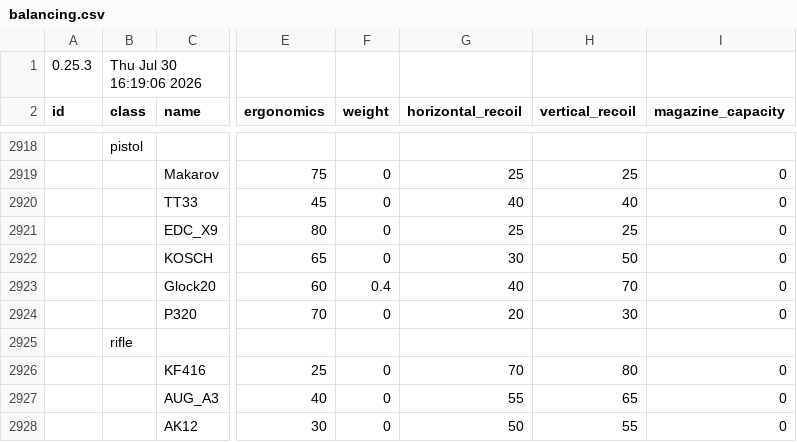
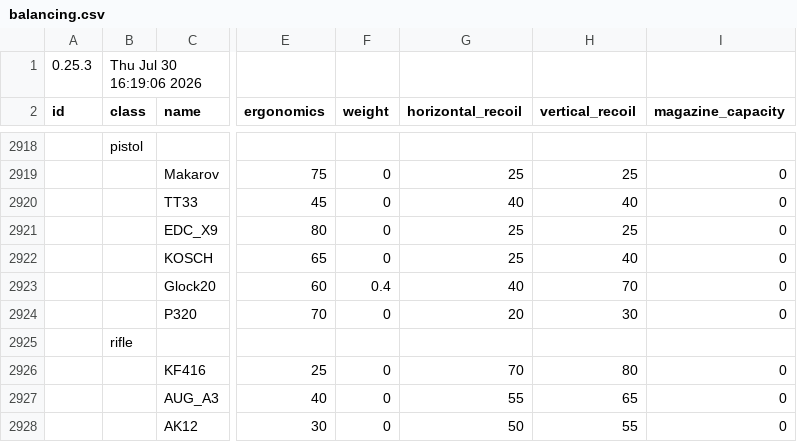
Before and after one commit to recoil-group/deadline-balancing, a CSV file: balancing.csv, drawn as a sheet; only a part is shown, gaps mark what is left out; the diff names each change by its address in the sheet, - before the commit and + after, or states it on an @@ line.

```diff
--- a/balancing.csv
+++ b/balancing.csv
-G2922 (horizontal_recoil): 30
+G2922 (horizontal_recoil): 25
-H2922 (vertical_recoil): 50
+H2922 (vertical_recoil): 40
```
